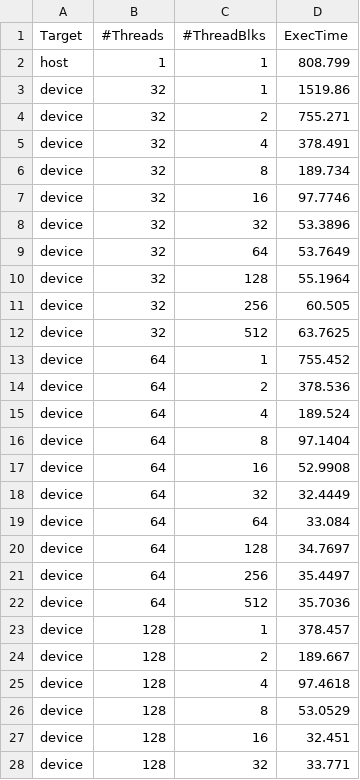
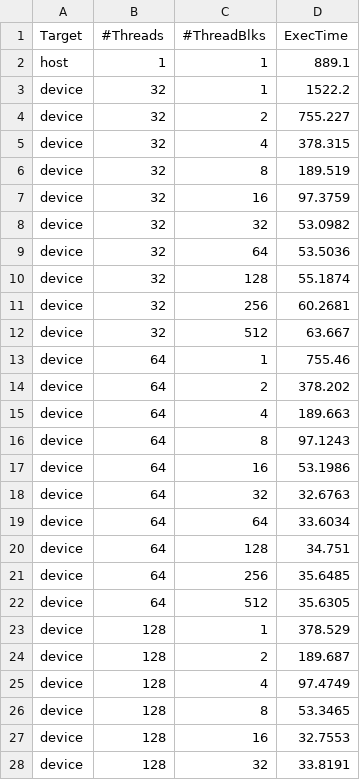
Before and after one commit to SweetWeeds/EmbeddedSystem-HW2, a CSV file: maxFloatNum/maxFloatNum.csv, drawn as a sheet; only a part is shown; the diff covers the shown part only.

```diff
--- a/maxFloatNum/maxFloatNum.csv
+++ b/maxFloatNum/maxFloatNum.csv
@@ -1,28 +1,28 @@
 Target,#Threads,#ThreadBlks,ExecTime
-host,1,1,808.799
-device,32,1,1519.86
-device,32,2,755.271
-device,32,4,378.491
-device,32,8,189.734
-device,32,16,97.7746
-device,32,32,53.3896
-device,32,64,53.7649
-device,32,128,55.1964
-device,32,256,60.505
-device,32,512,63.7625
-device,64,1,755.452
-device,64,2,378.536
-device,64,4,189.524
-device,64,8,97.1404
-device,64,16,52.9908
-device,64,32,32.4449
-device,64,64,33.084
-device,64,128,34.7697
-device,64,256,35.4497
-device,64,512,35.7036
-device,128,1,378.457
-device,128,2,189.667
-device,128,4,97.4618
-device,128,8,53.0529
-device,128,16,32.451
-device,128,32,33.771
+host,1,1,889.1
+device,32,1,1522.2
+device,32,2,755.227
+device,32,4,378.315
+device,32,8,189.519
+device,32,16,97.3759
+device,32,32,53.0982
+device,32,64,53.5036
+device,32,128,55.1874
+device,32,256,60.2681
+device,32,512,63.667
+device,64,1,755.46
+device,64,2,378.202
+device,64,4,189.663
+device,64,8,97.1243
+device,64,16,53.1986
+device,64,32,32.6763
+device,64,64,33.6034
+device,64,128,34.751
+device,64,256,35.6485
+device,64,512,35.6305
+device,128,1,378.529
+device,128,2,189.687
+device,128,4,97.4749
+device,128,8,53.3465
+device,128,16,32.7553
+device,128,32,33.8191
```
Also changed, not shown: 34 edited cells elsewhere in this file, 8 other files.
